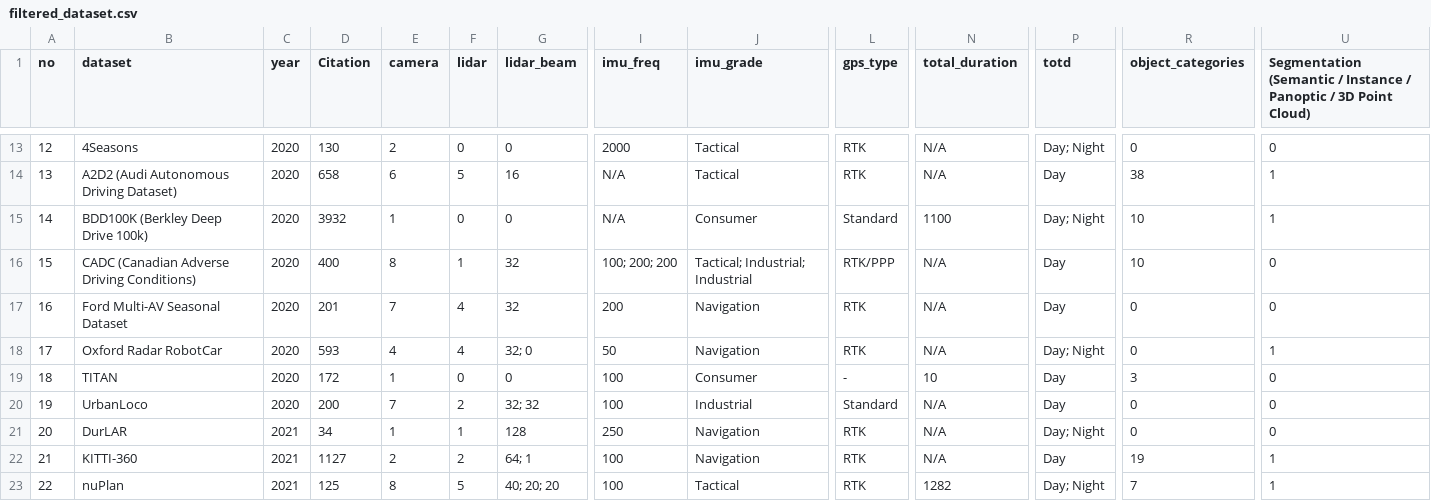
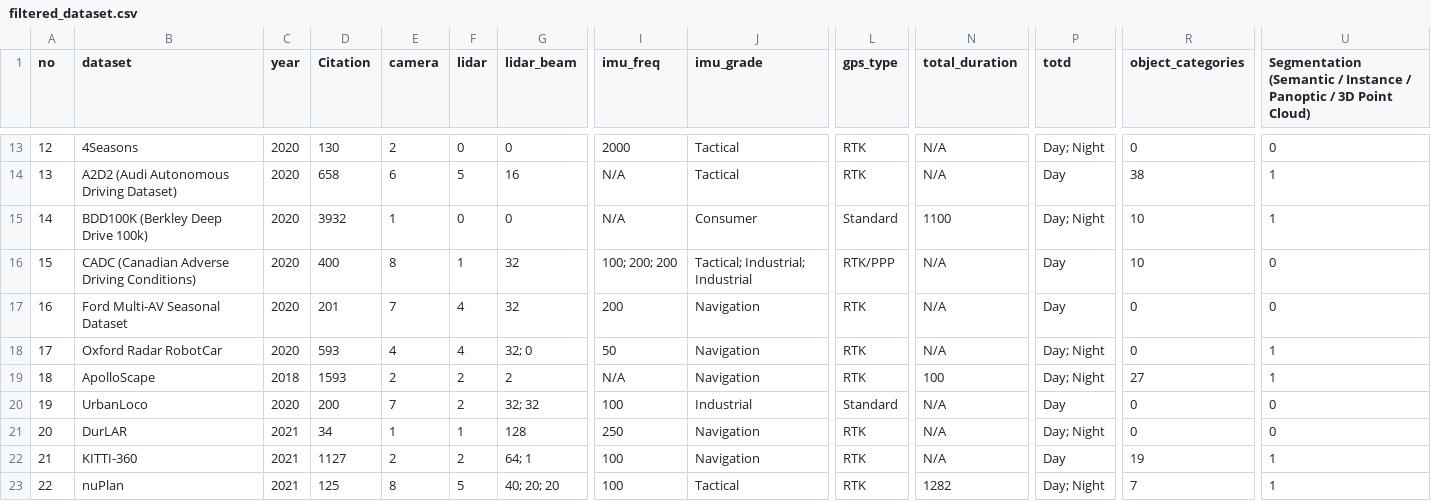
Before and after one commit to edward-at/bachelor-arbeit, a CSV file: dataset_analysis/filtered_dataset_analysis/filtered_dataset.csv, drawn as a sheet; only a part is shown, gaps mark what is left out; the diff covers the shown part only; the diff names each change by its address in the sheet, - before the commit and + after, or states it on an @@ line.

Commit message:
Thesis Analysis Done

```diff
--- a/dataset_analysis/filtered_dataset_analysis/filtered_dataset.csv
+++ b/dataset_analysis/filtered_dataset_analysis/filtered_dataset.csv
-B19 (dataset): TITAN
+B19 (dataset): ApolloScape
-C19 (year): 2020
+C19 (year): 2018
-D19 (Citation): 172
+D19 (Citation): 1593
-E19 (camera): 1
+E19 (camera): 2
-F19 (lidar): 0
+F19 (lidar): 2
-G19 (lidar_beam): 0
+G19 (lidar_beam): 2
-I19 (imu_freq): 100
+I19 (imu_freq): N/A
-J19 (imu_grade): Consumer
+J19 (imu_grade): Navigation
-L19 (gps_type): -
+L19 (gps_type): RTK
-N19 (total_duration): 10
+N19 (total_duration): 100
-P19 (totd): Day
+P19 (totd): Day; Night
-R19 (object_categories): 3
+R19 (object_categories): 27
-U19: 0
+U19: 1
```
Also changed, not shown: 4 edited cells elsewhere in this file, dataset_analysis/filtered_dataset_analysis/filtered_dataset_cleaned.csv, dataset_analysis/total_dataset_analysis/dataset_cleaned.csv, 42 other files.
